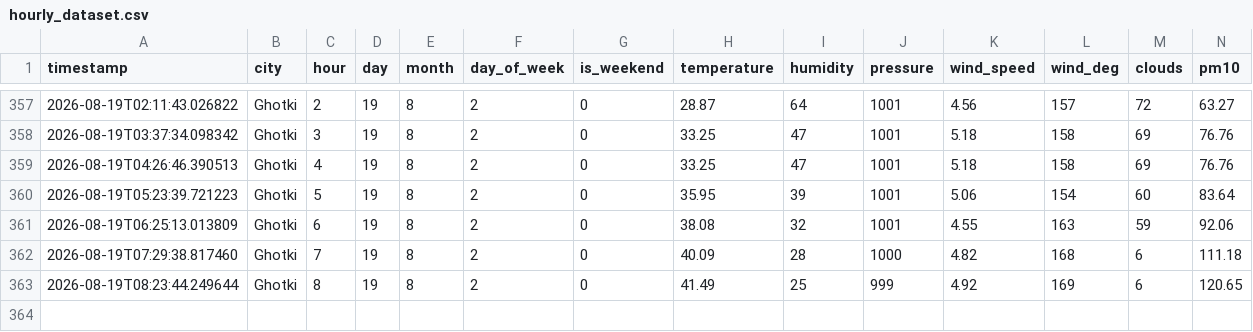
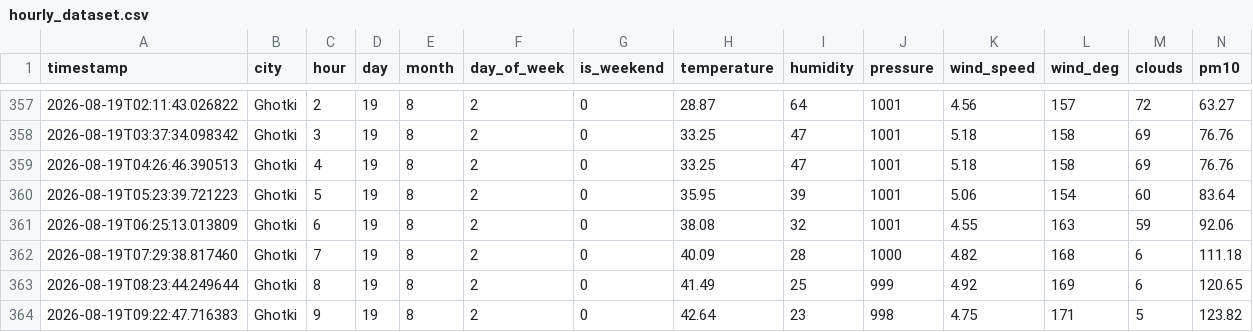
Before and after one commit to Shivam-kumar-30012/AQI-Predictor, a CSV file: hourly_dataset.csv, drawn as a sheet; only a part is shown, gaps mark what is left out; rows hold the shown columns only; the diff names each change by its address in the sheet, - before the commit and + after, or states it on an @@ line.

```diff
--- a/hourly_dataset.csv
+++ b/hourly_dataset.csv
+row 364: 2026-08-19T09:22:47.716383 | Ghotki | 9 | 19 | 8 | 2 | 0 | 42.64 | 23 | 998 | 4.75 | 171 | 5 | 123.82
```
